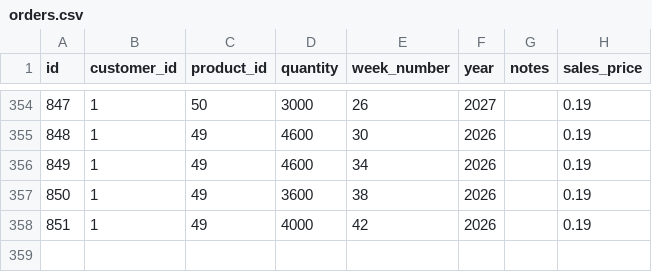
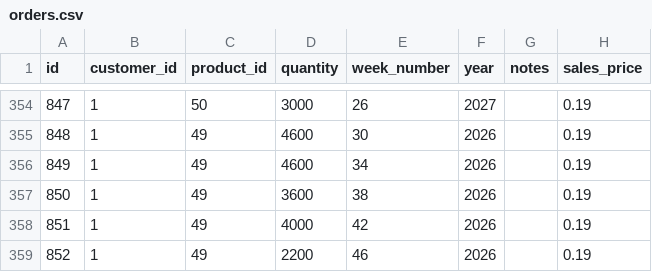
Before and after one commit to Pdvgpc/GPC-Orders-App, a CSV file: data/orders.csv, drawn as a sheet; only a part is shown, gaps mark what is left out.

Commit message:
update orders.csv

```diff
--- a/data/orders.csv
+++ b/data/orders.csv
@@ -358 +358,2 @@ id,customer_id,product_id,quantity,week_number,year,notes,sales_price
 851,1,49,4000,42,2026,,0.19
+852,1,49,2200,46,2026,,0.19
```
